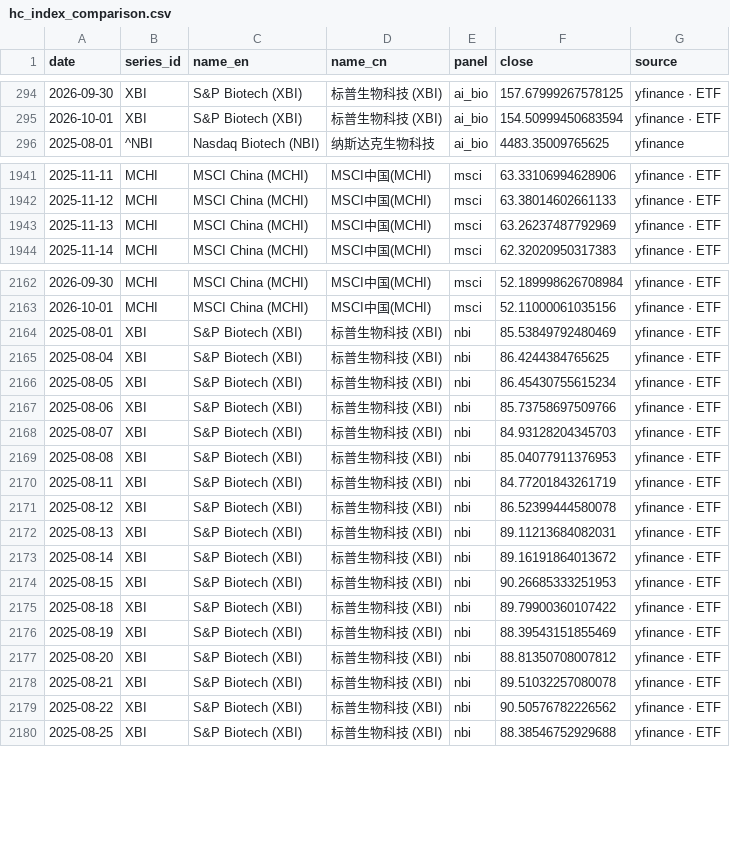
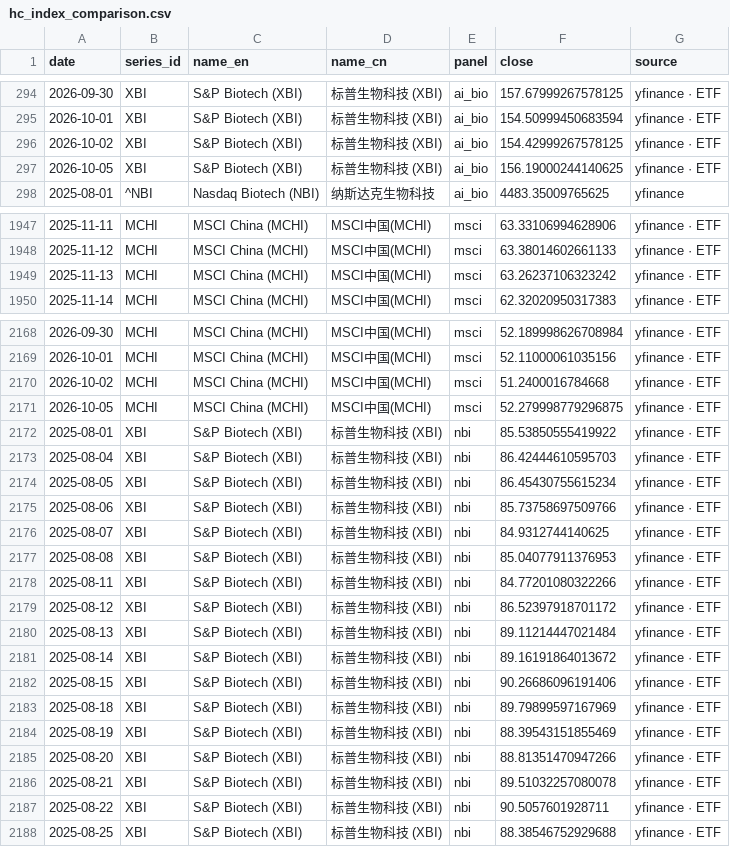
Before and after one commit to chenhongdao2-blip/invest-dashboard, a CSV file: data/external/hc_index_comparison.csv, drawn as a sheet; only a part is shown, gaps mark what is left out; the diff covers the shown part only.

Commit message:
data: public market refresh 2026-10-06 [skip ci]

```diff
--- a/data/external/hc_index_comparison.csv
+++ b/data/external/hc_index_comparison.csv
@@ -295,2 +295,4 @@ date,series_id,name_en,name_cn,panel,close,source
 2026-10-01,XBI,S&P Biotech (XBI),标普生物科技 (XBI),ai_bio,154.50999450683594,yfinance · ETF
+2026-10-02,XBI,S&P Biotech (XBI),标普生物科技 (XBI),ai_bio,154.42999267578125,yfinance · ETF
+2026-10-05,XBI,S&P Biotech (XBI),标普生物科技 (XBI),ai_bio,156.19000244140625,yfinance · ETF
 2025-08-01,^NBI,Nasdaq Biotech (NBI),纳斯达克生物科技,ai_bio,4483.35009765625,yfinance
@@ -1942,3 +1948,3 @@ date,series_id,name_en,name_cn,panel,close,source
 2025-11-12,MCHI,MSCI China (MCHI),MSCI中国(MCHI),msci,63.38014602661133,yfinance · ETF
-2025-11-13,MCHI,MSCI China (MCHI),MSCI中国(MCHI),msci,63.26237487792969,yfinance · ETF
+2025-11-13,MCHI,MSCI China (MCHI),MSCI中国(MCHI),msci,63.26237106323242,yfinance · ETF
 2025-11-14,MCHI,MSCI China (MCHI),MSCI中国(MCHI),msci,62.32020950317383,yfinance · ETF
@@ -2163,18 +2169,20 @@ date,series_id,name_en,name_cn,panel,close,source
 2026-10-01,MCHI,MSCI China (MCHI),MSCI中国(MCHI),msci,52.11000061035156,yfinance · ETF
-2025-08-01,XBI,S&P Biotech (XBI),标普生物科技 (XBI),nbi,85.53849792480469,yfinance · ETF
-2025-08-04,XBI,S&P Biotech (XBI),标普生物科技 (XBI),nbi,86.4244384765625,yfinance · ETF
+2026-10-02,MCHI,MSCI China (MCHI),MSCI中国(MCHI),msci,51.2400016784668,yfinance · ETF
+2026-10-05,MCHI,MSCI China (MCHI),MSCI中国(MCHI),msci,52.279998779296875,yfinance · ETF
+2025-08-01,XBI,S&P Biotech (XBI),标普生物科技 (XBI),nbi,85.53850555419922,yfinance · ETF
+2025-08-04,XBI,S&P Biotech (XBI),标普生物科技 (XBI),nbi,86.42444610595703,yfinance · ETF
 2025-08-05,XBI,S&P Biotech (XBI),标普生物科技 (XBI),nbi,86.45430755615234,yfinance · ETF
 2025-08-06,XBI,S&P Biotech (XBI),标普生物科技 (XBI),nbi,85.73758697509766,yfinance · ETF
-2025-08-07,XBI,S&P Biotech (XBI),标普生物科技 (XBI),nbi,84.93128204345703,yfinance · ETF
+2025-08-07,XBI,S&P Biotech (XBI),标普生物科技 (XBI),nbi,84.9312744140625,yfinance · ETF
 2025-08-08,XBI,S&P Biotech (XBI),标普生物科技 (XBI),nbi,85.04077911376953,yfinance · ETF
-2025-08-11,XBI,S&P Biotech (XBI),标普生物科技 (XBI),nbi,84.77201843261719,yfinance · ETF
-2025-08-12,XBI,S&P Biotech (XBI),标普生物科技 (XBI),nbi,86.52399444580078,yfinance · ETF
-2025-08-13,XBI,S&P Biotech (XBI),标普生物科技 (XBI),nbi,89.11213684082031,yfinance · ETF
+2025-08-11,XBI,S&P Biotech (XBI),标普生物科技 (XBI),nbi,84.77201080322266,yfinance · ETF
+2025-08-12,XBI,S&P Biotech (XBI),标普生物科技 (XBI),nbi,86.52397918701172,yfinance · ETF
+2025-08-13,XBI,S&P Biotech (XBI),标普生物科技 (XBI),nbi,89.11214447021484,yfinance · ETF
 2025-08-14,XBI,S&P Biotech (XBI),标普生物科技 (XBI),nbi,89.16191864013672,yfinance · ETF
-2025-08-15,XBI,S&P Biotech (XBI),标普生物科技 (XBI),nbi,90.26685333251953,yfinance · ETF
-2025-08-18,XBI,S&P Biotech (XBI),标普生物科技 (XBI),nbi,89.79900360107422,yfinance · ETF
+2025-08-15,XBI,S&P Biotech (XBI),标普生物科技 (XBI),nbi,90.26686096191406,yfinance · ETF
+2025-08-18,XBI,S&P Biotech (XBI),标普生物科技 (XBI),nbi,89.79899597167969,yfinance · ETF
 2025-08-19,XBI,S&P Biotech (XBI),标普生物科技 (XBI),nbi,88.39543151855469,yfinance · ETF
-2025-08-20,XBI,S&P Biotech (XBI),标普生物科技 (XBI),nbi,88.81350708007812,yfinance · ETF
+2025-08-20,XBI,S&P Biotech (XBI),标普生物科技 (XBI),nbi,88.81351470947266,yfinance · ETF
 2025-08-21,XBI,S&P Biotech (XBI),标普生物科技 (XBI),nbi,89.51032257080078,yfinance · ETF
-2025-08-22,XBI,S&P Biotech (XBI),标普生物科技 (XBI),nbi,90.50576782226562,yfinance · ETF
+2025-08-22,XBI,S&P Biotech (XBI),标普生物科技 (XBI),nbi,90.5057601928711,yfinance · ETF
 2025-08-25,XBI,S&P Biotech (XBI),标普生物科技 (XBI),nbi,88.38546752929688,yfinance · ETF
```
Also changed, not shown: 9 added rows and 61 edited cells elsewhere in this file, 13 other files.
